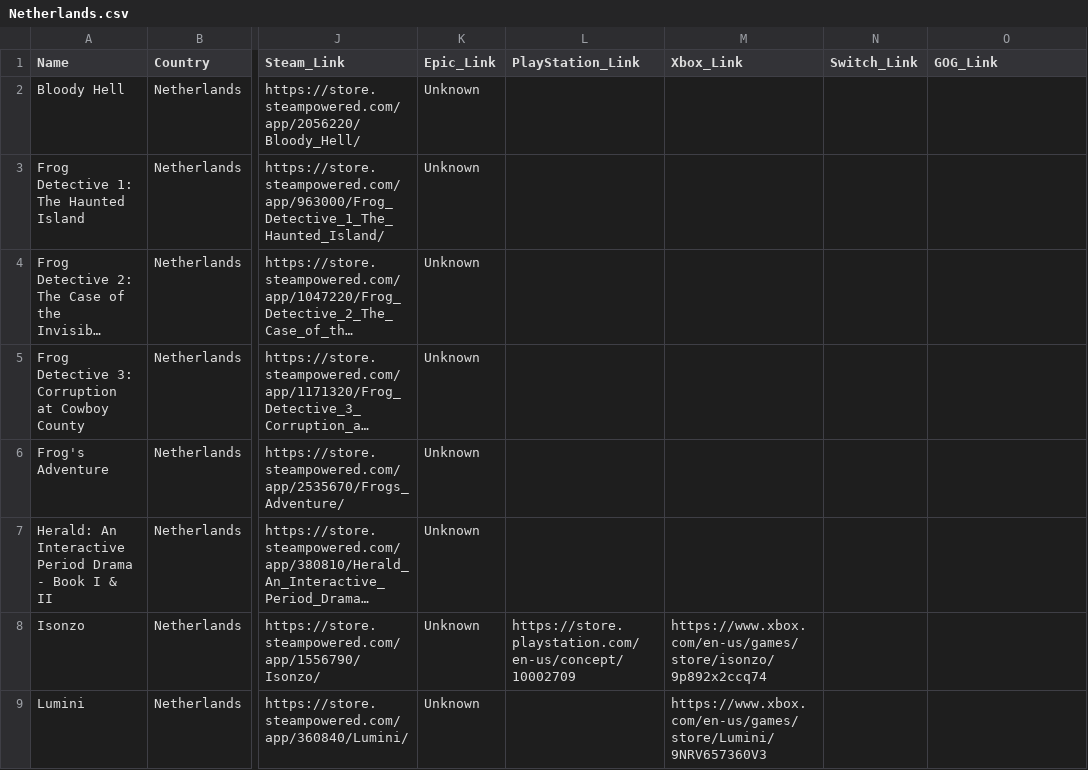
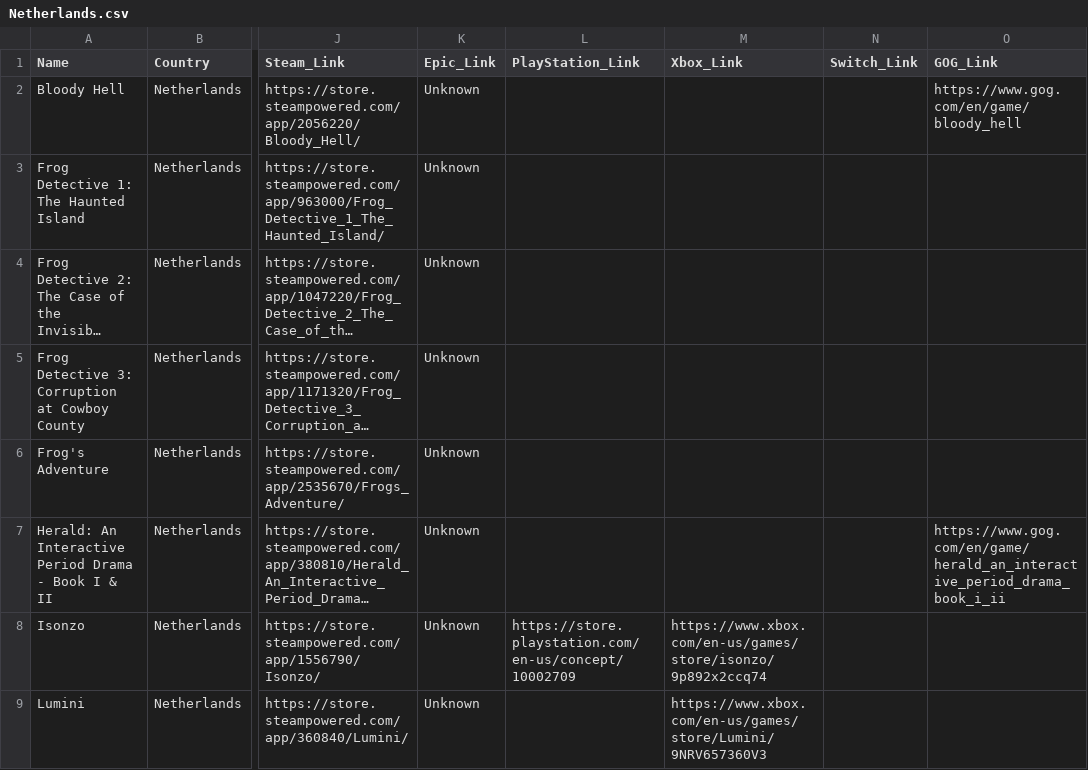
Before and after one commit to jdiaz97/wherearethe.games, a CSV file: export/Netherlands.csv, drawn as a sheet; only a part is shown, gaps mark what is left out; long unchanged cells end in …; the diff covers the shown part only; the diff names each change by its address in the sheet, - before the commit and + after, or states it on an @@ line.

```diff
--- a/export/Netherlands.csv
+++ b/export/Netherlands.csv
-O2 (GOG_Link): (empty)
+O2 (GOG_Link): https://www.gog.com/en/game/bloody_hell
-O7 (GOG_Link): (empty)
+O7 (GOG_Link): https://www.gog.com/en/game/herald_an_interactive_period_drama_book_i_ii
```
Also changed, not shown: 4 edited cells elsewhere in this file, export/Argentina.csv, export/Czech Republic.csv, 21 other files.
